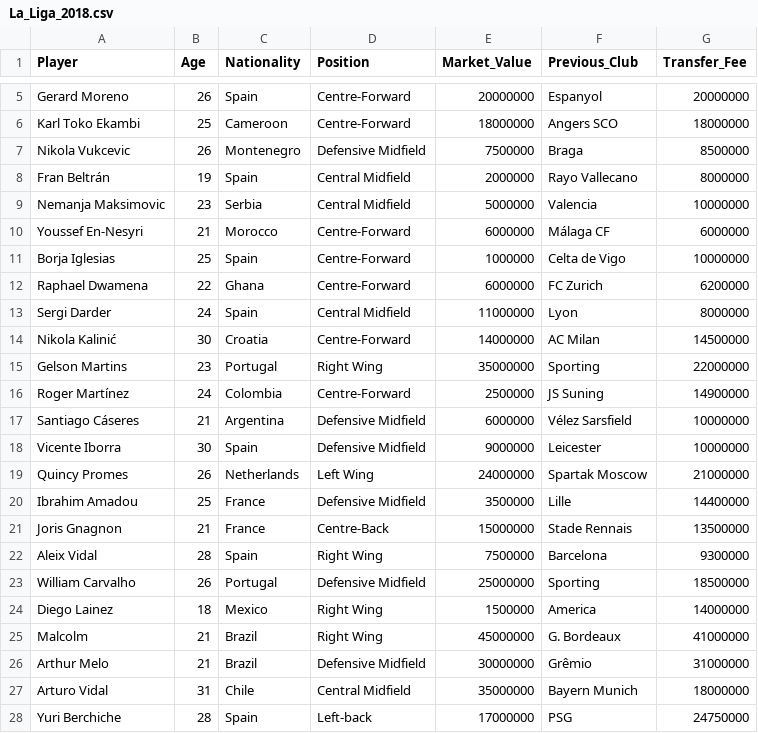
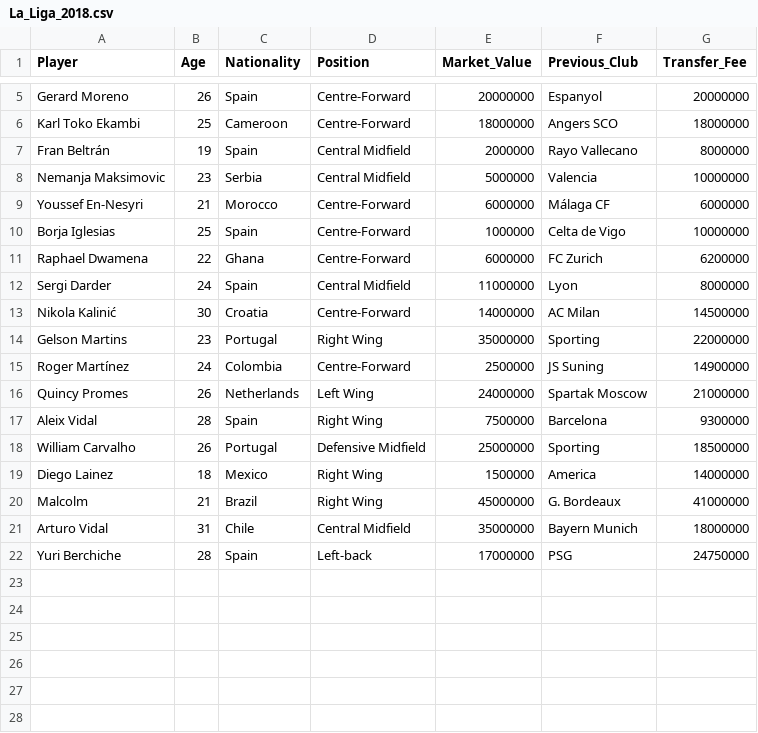
Before and after one commit to philippebvilliger/project-repo, a CSV file: data/raw/La_Liga_2018.csv, drawn as a sheet; only a part is shown, gaps mark what is left out.

Commit message:
Update La_Liga_2018.csv

```diff
--- a/data/raw/La_Liga_2018.csv
+++ b/data/raw/La_Liga_2018.csv
@@ -6,3 +6,2 @@ Gerard Moreno,26,Spain,Centre-Forward,20000000,Espanyol,20000000
 Karl Toko Ekambi,25,Cameroon,Centre-Forward,18000000,Angers SCO,18000000
-Nikola Vukcevic,26,Montenegro,Defensive Midfield,7500000,Braga,8500000
 Fran Beltrán,19,Spain,Central Midfield,2000000,Rayo Vallecano,8000000
@@ -16,7 +15,3 @@ Gelson Martins,23,Portugal,Right Wing,35000000,Sporting,22000000
 Roger Martínez,24,Colombia,Centre-Forward,2500000,JS Suning,14900000
-Santiago Cáseres,21,Argentina,Defensive Midfield,6000000,Vélez Sarsfield,10000000
-Vicente Iborra,30,Spain,Defensive Midfield,9000000,Leicester,10000000
 Quincy Promes,26,Netherlands,Left Wing,24000000,Spartak Moscow,21000000
-Ibrahim Amadou,25,France,Defensive Midfield,3500000,Lille,14400000
-Joris Gnagnon,21,France,Centre-Back,15000000,Stade Rennais,13500000
 Aleix Vidal,28,Spain,Right Wing,7500000,Barcelona,9300000
@@ -25,3 +20,2 @@ Diego Lainez,18,Mexico,Right Wing,1500000,America,14000000
 Malcolm,21,Brazil,Right Wing,45000000,G. Bordeaux,41000000
-Arthur Melo,21,Brazil,Defensive Midfield,30000000,Grêmio,31000000
 Arturo Vidal,31,Chile,Central Midfield,35000000,Bayern Munich,18000000
```
